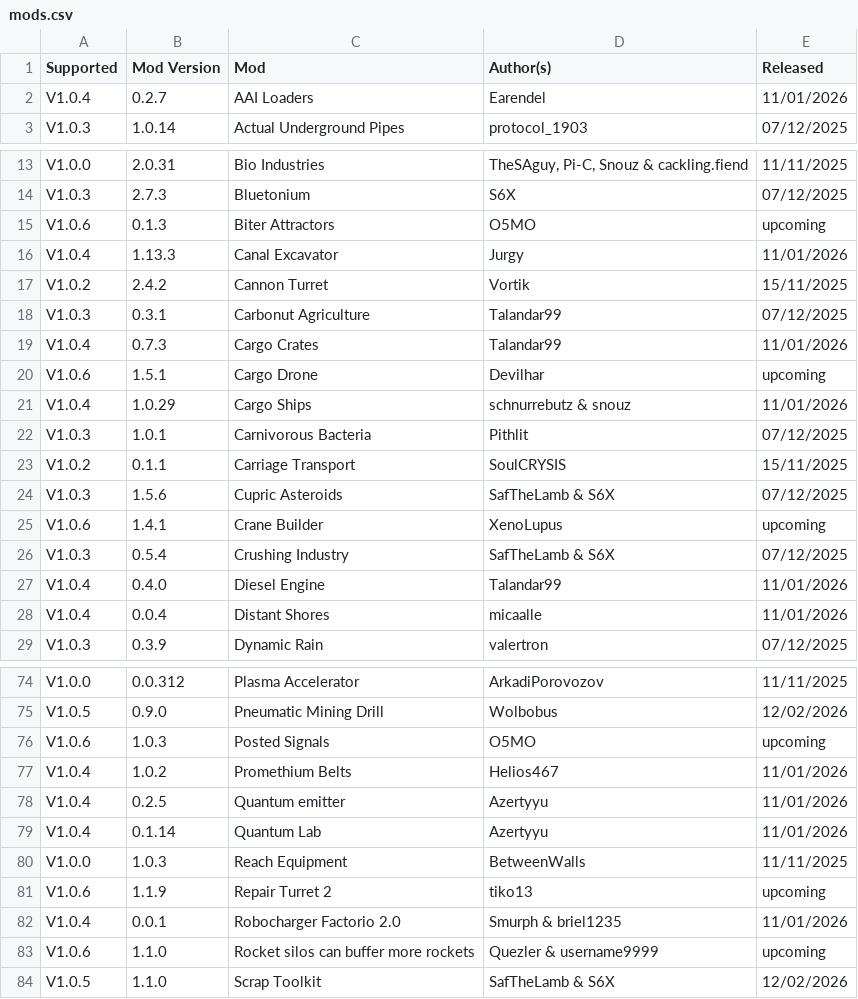
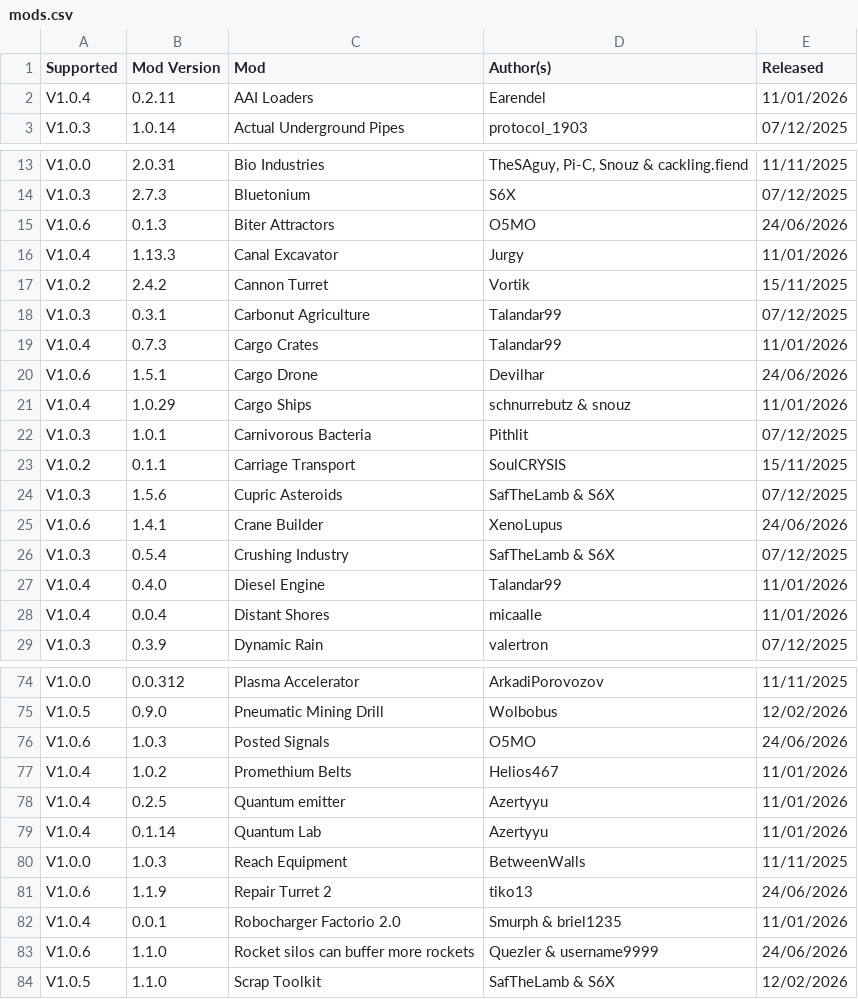
Before and after one commit to odnols/Traducoes-PT-BR, a CSV file: mods.csv, drawn as a sheet; only a part is shown, gaps mark what is left out; the diff covers the shown part only.

```diff
--- a/mods.csv
+++ b/mods.csv
@@ -1,3 +1,3 @@
 Supported,Mod Version,Mod,Author(s),Released
-V1.0.4,0.2.7,AAI Loaders,Earendel,11/01/2026
+V1.0.4,0.2.11,AAI Loaders,Earendel,11/01/2026
 V1.0.3,1.0.14,Actual Underground Pipes,protocol_1903,07/12/2025
@@ -14,3 +14,3 @@ V1.0.0,2.0.31,Bio Industries,"TheSAguy, Pi-C, Snouz & cackling.fiend",11/11/2025
 V1.0.3,2.7.3,Bluetonium,S6X,07/12/2025
-V1.0.6,0.1.3,Biter Attractors,O5MO,upcoming
+V1.0.6,0.1.3,Biter Attractors,O5MO,24/06/2026
 V1.0.4,1.13.3,Canal Excavator,Jurgy,11/01/2026
@@ -19,3 +19,3 @@ V1.0.3,0.3.1,Carbonut Agriculture,Talandar99,07/12/2025
 V1.0.4,0.7.3,Cargo Crates,Talandar99,11/01/2026
-V1.0.6,1.5.1,Cargo Drone,Devilhar,upcoming
+V1.0.6,1.5.1,Cargo Drone,Devilhar,24/06/2026
 V1.0.4,1.0.29,Cargo Ships,schnurrebutz & snouz,11/01/2026
@@ -24,3 +24,3 @@ V1.0.2,0.1.1,Carriage Transport,SoulCRYSIS,15/11/2025
 V1.0.3,1.5.6,Cupric Asteroids,SafTheLamb & S6X,07/12/2025
-V1.0.6,1.4.1,Crane Builder,XenoLupus,upcoming
+V1.0.6,1.4.1,Crane Builder,XenoLupus,24/06/2026
 V1.0.3,0.5.4,Crushing Industry,SafTheLamb & S6X,07/12/2025
@@ -75,3 +75,3 @@ V1.0.0,0.0.312,Plasma Accelerator,ArkadiPorovozov,11/11/2025
 V1.0.5,0.9.0,Pneumatic Mining Drill,Wolbobus,12/02/2026
-V1.0.6,1.0.3,Posted Signals,O5MO,upcoming
+V1.0.6,1.0.3,Posted Signals,O5MO,24/06/2026
 V1.0.4,1.0.2,Promethium Belts,Helios467,11/01/2026
@@ -80,5 +80,5 @@ V1.0.4,0.1.14,Quantum Lab,Azertyyu,11/01/2026
 V1.0.0,1.0.3,Reach Equipment,BetweenWalls,11/11/2025
-V1.0.6,1.1.9,Repair Turret 2,tiko13,upcoming
+V1.0.6,1.1.9,Repair Turret 2,tiko13,24/06/2026
 V1.0.4,0.0.1,Robocharger Factorio 2.0,Smurph & briel1235,11/01/2026
-V1.0.6,1.1.0,Rocket silos can buffer more rockets,Quezler & username9999,upcoming
+V1.0.6,1.1.0,Rocket silos can buffer more rockets,Quezler & username9999,24/06/2026
 V1.0.5,1.1.0,Scrap Toolkit,"SafTheLamb & S6X",12/02/2026
```
Also changed, not shown: 4 edited cells elsewhere in this file, 5 other files.
